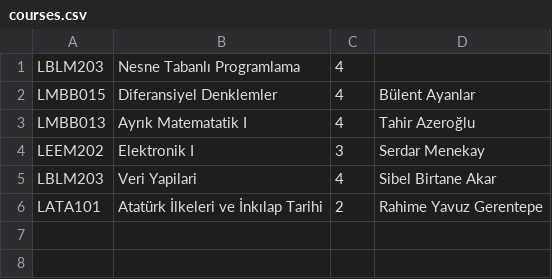
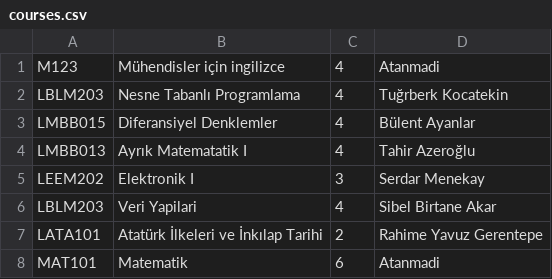
Before and after one commit to akdenizyasemin34-tech/ogrencibilgisistemi, a CSV file: courses.csv, drawn as a sheet.

```diff
--- a/courses.csv
+++ b/courses.csv
@@ -1,2 +1,3 @@
-LBLM203,Nesne Tabanlı Programlama,4
+M123,Mühendisler için ingilizce,4,Atanmadi
+LBLM203,Nesne Tabanlı Programlama,4,Tuğrberk Kocatekin
 LMBB015,Diferansiyel Denklemler,4,Bülent Ayanlar
@@ -6 +7,2 @@ LBLM203,Veri Yapilari,4,Sibel Birtane Akar
 LATA101,Atatürk İlkeleri ve İnkılap Tarihi,2,Rahime Yavuz Gerentepe
+MAT101,Matematik,6,Atanmadi
```
Also changed, not shown: 3 other files.
